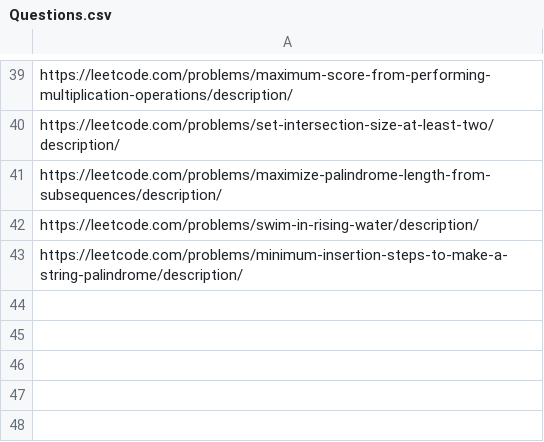
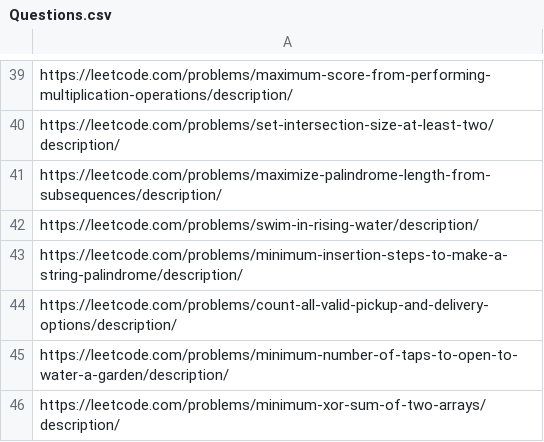
Before and after one commit to arjunv03/75_DAYS_HARDCODE_CHALLENGE, a CSV file: Questions.csv, drawn as a sheet; only a part is shown, gaps mark what is left out; the diff names each change by its address in the sheet, - before the commit and + after, or states it on an @@ line.

```diff
--- a/Questions.csv
+++ b/Questions.csv
+row 44: https://leetcode.com/problems/count-all-valid-pickup-and-delivery-options/description/
+row 45: https://leetcode.com/problems/minimum-number-of-taps-to-open-to-water-a-garden/description/
+row 46: https://leetcode.com/problems/minimum-xor-sum-of-two-arrays/description/
```
Also changed, not shown: 3 other files.
